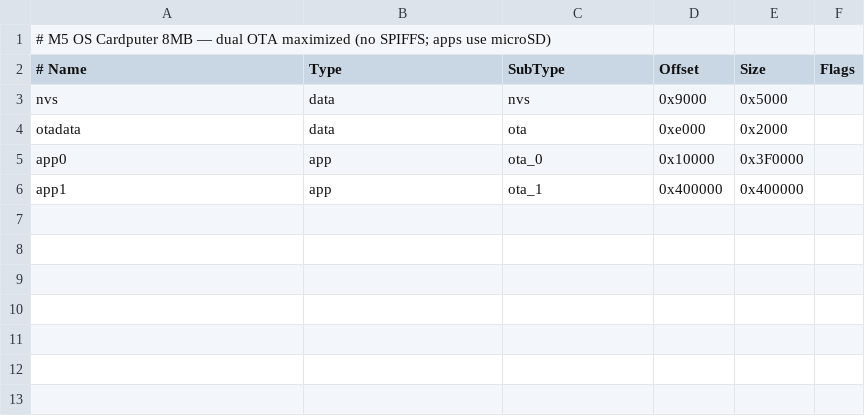
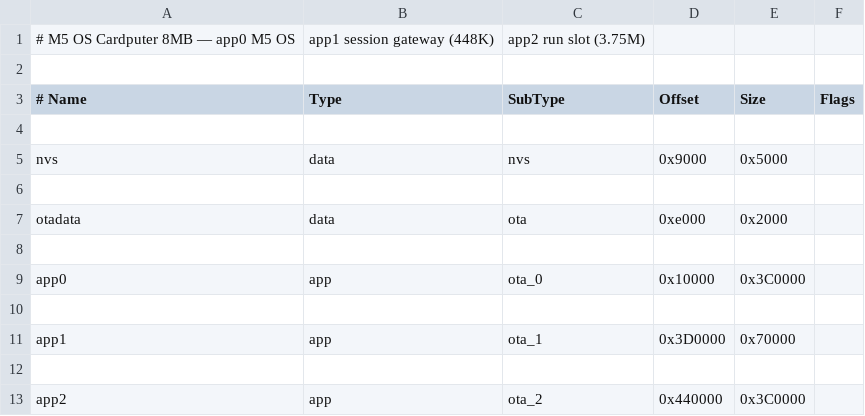
Before and after one commit to salvador-Data/M5_OS-Cardputer, a CSV file: partitions/m5os_cardputer_8MB.csv, drawn as a sheet.

```diff
--- a/partitions/m5os_cardputer_8MB.csv
+++ b/partitions/m5os_cardputer_8MB.csv
@@ -1,6 +1,13 @@
-# M5 OS Cardputer 8MB — dual OTA maximized (no SPIFFS; apps use microSD)
+# M5 OS Cardputer 8MB — app0 M5 OS, app1 session gateway (448K), app2 run slot (3.75M)
+
 # Name,   Type, SubType, Offset,  Size, Flags
+
 nvs,      data, nvs,     0x9000,  0x5000,
+
 otadata,  data, ota,     0xe000,  0x2000,
-app0,     app,  ota_0,   0x10000, 0x3F0000,
-app1,     app,  ota_1,   0x400000,0x400000,
+
+app0,     app,  ota_0,   0x10000, 0x3C0000,
+
+app1,     app,  ota_1,   0x3D0000,0x70000,
+
+app2,     app,  ota_2,   0x440000,0x3C0000,
```
Also changed, not shown: 35 other files.
